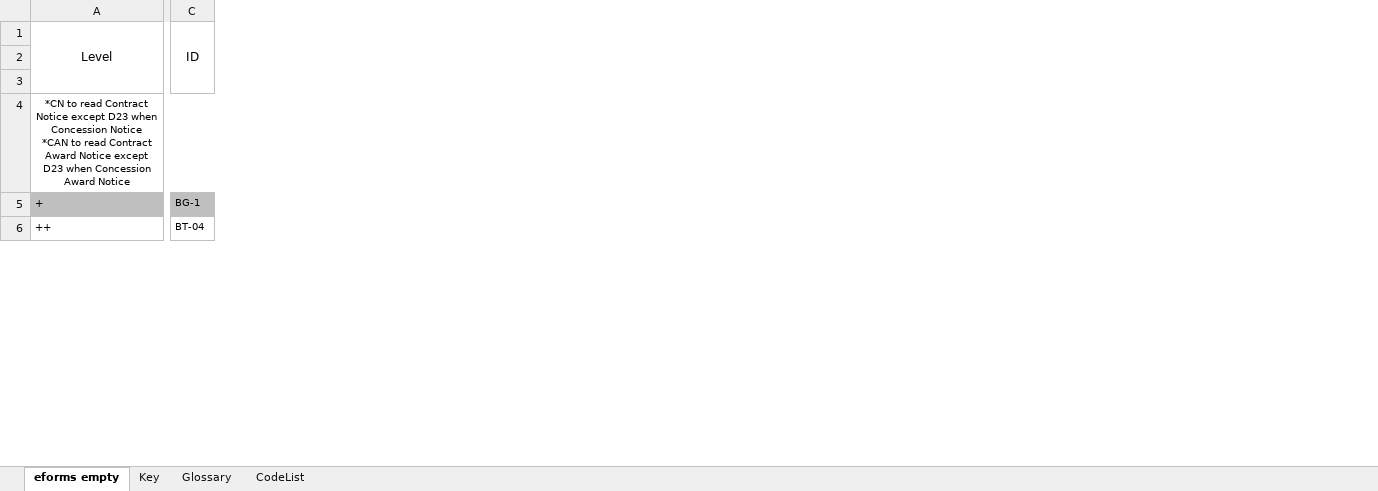
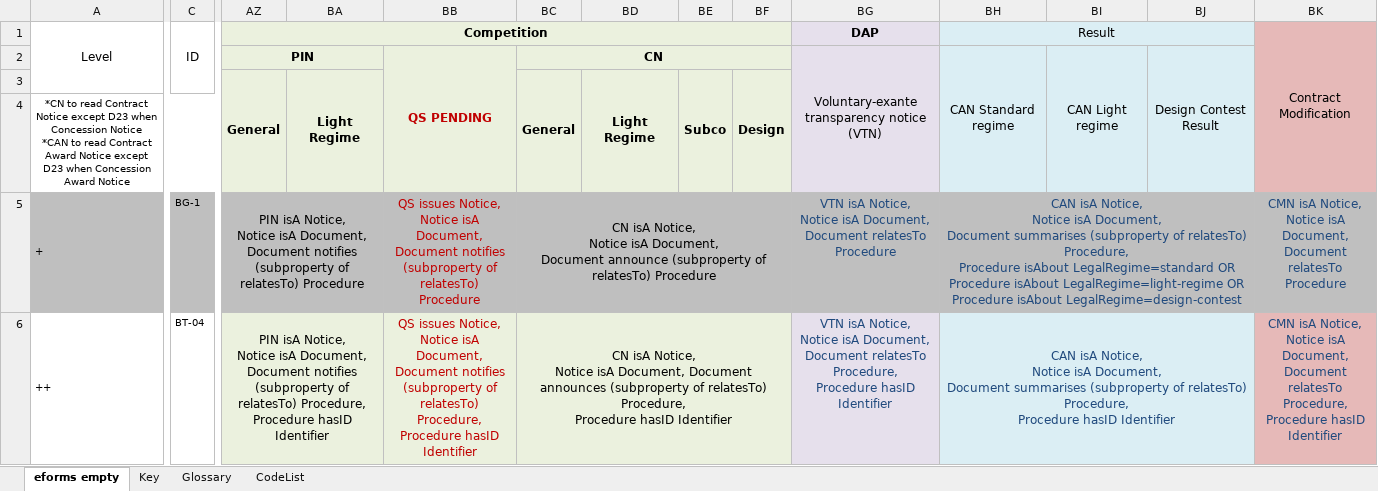
Before and after one commit to OP-TED/ePO, an Excel workbook: v2.0.1/03-Analysis and design/Mappings/Ontology_eForms_Mapping_New Regulation.xlsx, sheet eforms empty, drawn as a sheet; only a part is shown, gaps mark what is left out; values as stored, in another font and other column widths than the file's, no borders; rows hold the shown columns only; ↵ is a line break in a cell; the diff covers the shown part only; the diff names each change by its address in the sheet, - before the commit and + after, or states it on an @@ line.

```diff
--- a/v2.0.1/03-Analysis and design/Mappings/Ontology_eForms_Mapping_New Regulation.xlsx (sheet eforms empty)
+++ b/v2.0.1/03-Analysis and design/Mappings/Ontology_eForms_Mapping_New Regulation.xlsx (sheet eforms empty)
@@ column AZ (Competition) unhidden, rows 2-6: PIN | General |  | PIN isA Notice, ↵ Notice isA Document, Document notifies (subproperty of relatesTo) Procedure | PIN isA Notice, ↵ Notice isA Document, Document notifies (subproperty of relatesTo) Procedure, ↵ Procedure hasID Identifier @@
@@ column BA unhidden, row 3: Light Regime @@
@@ column BB unhidden, rows 2-6: QS PENDING |  |  | QS issues Notice, ↵ Notice isA Document, ↵ Document notifies (subproperty of relatesTo) Procedure | QS issues Notice, ↵ Notice isA Document, Document notifies (subproperty of relatesTo) Procedure, ↵ Procedure hasID Identifier @@
@@ column BC unhidden, rows 2-6: CN | General |  | CN isA Notice, ↵ Notice isA Document, ↵ Document announce (subproperty of relatesTo) Procedure | CN isA Notice, ↵ Notice isA Document, Document announces (subproperty of relatesTo) Procedure, ↵ Procedure hasID Identifier @@
@@ column BD unhidden, row 3: Light Regime @@
@@ column BE unhidden, row 3: Subco @@
@@ column BF unhidden, row 3: Design @@
@@ column BG (DAP) unhidden, rows 2-6: Voluntary-exante transparency notice (VTN) |  |  | VTN isA Notice, ↵ Notice isA Document, ↵ Document relatesTo Procedure | VTN isA Notice, ↵ Notice isA Document, ↵ Document relatesTo Procedure, ↵ Procedure hasID Identifier @@
@@ column BH (Result) unhidden, rows 2-6: CAN Standard regime |  |  | CAN isA Notice, ↵ Notice isA Document, ↵ Document summarises (subproperty of relatesTo) Procedure, ↵ Procedure isAbout LegalRegime=standard OR Procedure isAbout LegalRegime=light-regime OR Procedure isAbout LegalRegime=design-contest | CAN isA Notice, ↵ Notice isA Document, ↵ Document summarises (subproperty of relatesTo) Procedure, ↵ Procedure hasID Identifier @@
@@ column BI unhidden, row 2: CAN Light regime @@
@@ column BJ unhidden, row 2: Design Contest Result @@
@@ column BK (Contract Modification) unhidden, rows 5-6: CMN isA Notice, ↵ Notice isA Document, ↵ Document relatesTo Procedure | CMN isA Notice, ↵ Notice isA Document, ↵ Document relatesTo Procedure, ↵ Procedure hasID Identifier @@
-row 2: (empty)
+row 2:  |  | PIN |  | QS PENDING | CN |  |  |  | Voluntary-exante transparency notice (VTN) | CAN Standard regime | CAN Light regime | Design Contest Result
```
Also changed, not shown: 6 edited cells and cell formats elsewhere in this sheet, hidden cells, 1 other file.
